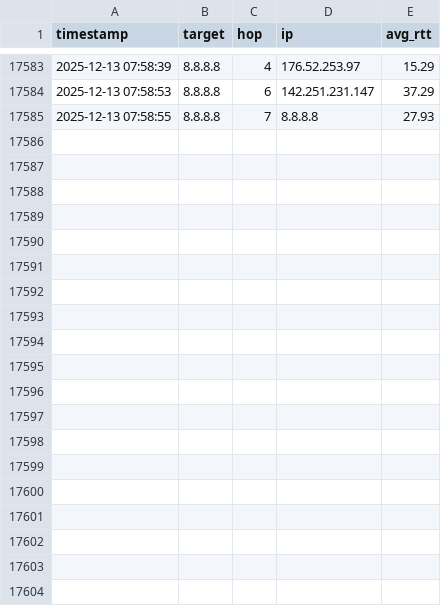
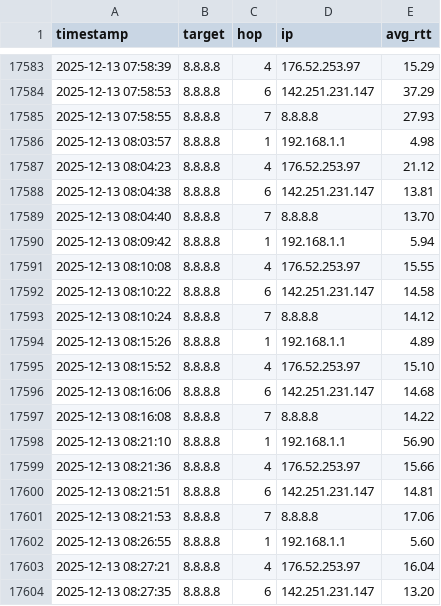
Before and after one commit to OlympicHamster/Gping, a CSV file: network_log.csv, drawn as a sheet; only a part is shown, gaps mark what is left out; the diff covers the shown part only; the diff names each change by its address in the sheet, - before the commit and + after, or states it on an @@ line.

Commit message:
Automated upload of CSV file 2025-12-13 09:00:03

```diff
--- a/network_log.csv
+++ b/network_log.csv
+row 17586: 2025-12-13 08:03:57 | 8.8.8.8 | 1 | 192.168.1.1 | 4.98
+row 17587: 2025-12-13 08:04:23 | 8.8.8.8 | 4 | 176.52.253.97 | 21.12
+row 17588: 2025-12-13 08:04:38 | 8.8.8.8 | 6 | 142.251.231.147 | 13.81
+row 17589: 2025-12-13 08:04:40 | 8.8.8.8 | 7 | 8.8.8.8 | 13.70
+row 17590: 2025-12-13 08:09:42 | 8.8.8.8 | 1 | 192.168.1.1 | 5.94
+row 17591: 2025-12-13 08:10:08 | 8.8.8.8 | 4 | 176.52.253.97 | 15.55
+row 17592: 2025-12-13 08:10:22 | 8.8.8.8 | 6 | 142.251.231.147 | 14.58
+row 17593: 2025-12-13 08:10:24 | 8.8.8.8 | 7 | 8.8.8.8 | 14.12
+row 17594: 2025-12-13 08:15:26 | 8.8.8.8 | 1 | 192.168.1.1 | 4.89
+row 17595: 2025-12-13 08:15:52 | 8.8.8.8 | 4 | 176.52.253.97 | 15.10
+row 17596: 2025-12-13 08:16:06 | 8.8.8.8 | 6 | 142.251.231.147 | 14.68
+row 17597: 2025-12-13 08:16:08 | 8.8.8.8 | 7 | 8.8.8.8 | 14.22
+row 17598: 2025-12-13 08:21:10 | 8.8.8.8 | 1 | 192.168.1.1 | 56.90
+row 17599: 2025-12-13 08:21:36 | 8.8.8.8 | 4 | 176.52.253.97 | 15.66
+row 17600: 2025-12-13 08:21:51 | 8.8.8.8 | 6 | 142.251.231.147 | 14.81
+row 17601: 2025-12-13 08:21:53 | 8.8.8.8 | 7 | 8.8.8.8 | 17.06
+row 17602: 2025-12-13 08:26:55 | 8.8.8.8 | 1 | 192.168.1.1 | 5.60
+row 17603: 2025-12-13 08:27:21 | 8.8.8.8 | 4 | 176.52.253.97 | 16.04
+row 17604: 2025-12-13 08:27:35 | 8.8.8.8 | 6 | 142.251.231.147 | 13.20
```
Also changed, not shown: 21 added rows elsewhere in this file.
